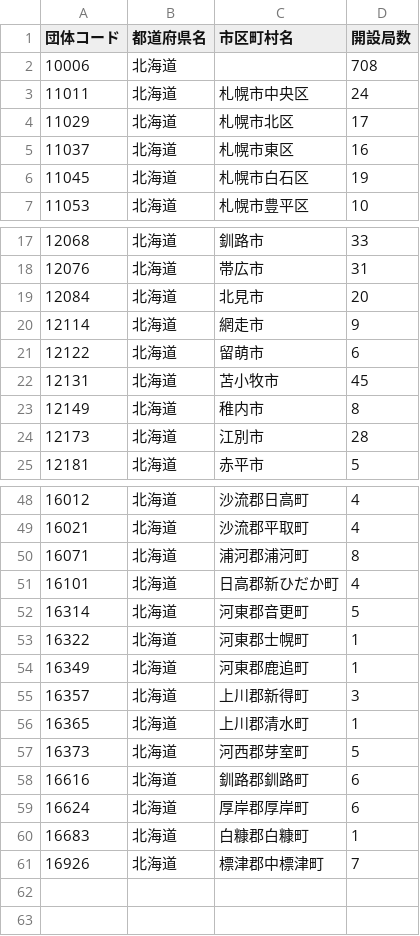
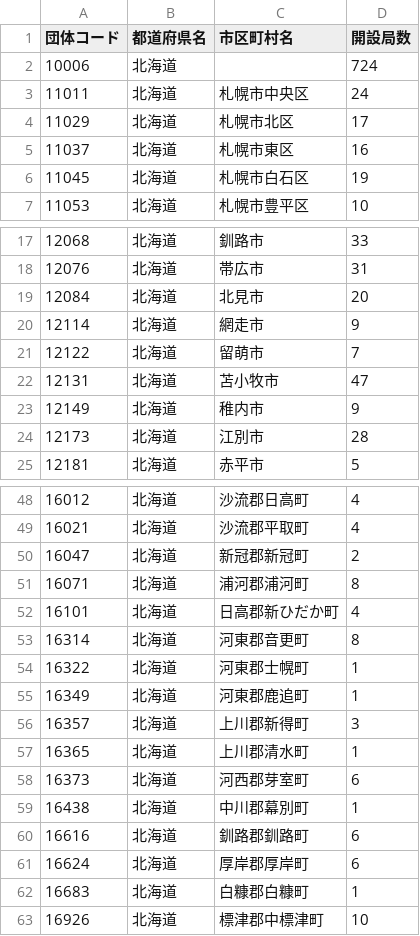
Before and after one commit to imabari/musen, a CSV file: 01_hokkaido.csv, drawn as a sheet; only a part is shown, gaps mark what is left out; the diff covers the shown part only.

```diff
--- a/01_hokkaido.csv
+++ b/01_hokkaido.csv
@@ -1,3 +1,3 @@
 団体コード,都道府県名,市区町村名,開設局数
-10006,北海道,,708
+10006,北海道,,724
 11011,北海道,札幌市中央区,24
@@ -20,5 +20,5 @@
 12114,北海道,網走市,9
-12122,北海道,留萌市,6
-12131,北海道,苫小牧市,45
-12149,北海道,稚内市,8
+12122,北海道,留萌市,7
+12131,北海道,苫小牧市,47
+12149,北海道,稚内市,9
 12173,北海道,江別市,28
@@ -49,5 +49,6 @@
 16021,北海道,沙流郡平取町,4
+16047,北海道,新冠郡新冠町,2
 16071,北海道,浦河郡浦河町,8
 16101,北海道,日高郡新ひだか町,4
-16314,北海道,河東郡音更町,5
+16314,北海道,河東郡音更町,8
 16322,北海道,河東郡士幌町,1
@@ -56,3 +57,4 @@
 16365,北海道,上川郡清水町,1
-16373,北海道,河西郡芽室町,5
+16373,北海道,河西郡芽室町,6
+16438,北海道,中川郡幕別町,1
 16616,北海道,釧路郡釧路町,6
@@ -60,2 +62,2 @@
 16683,北海道,白糠郡白糠町,1
-16926,北海道,標津郡中標津町,7
+16926,北海道,標津郡中標津町,10
```
Also changed, not shown: 2 edited cells elsewhere in this file, 01_hokkaido_diff.csv, 03_kanto_diff.csv, 12 other files.
